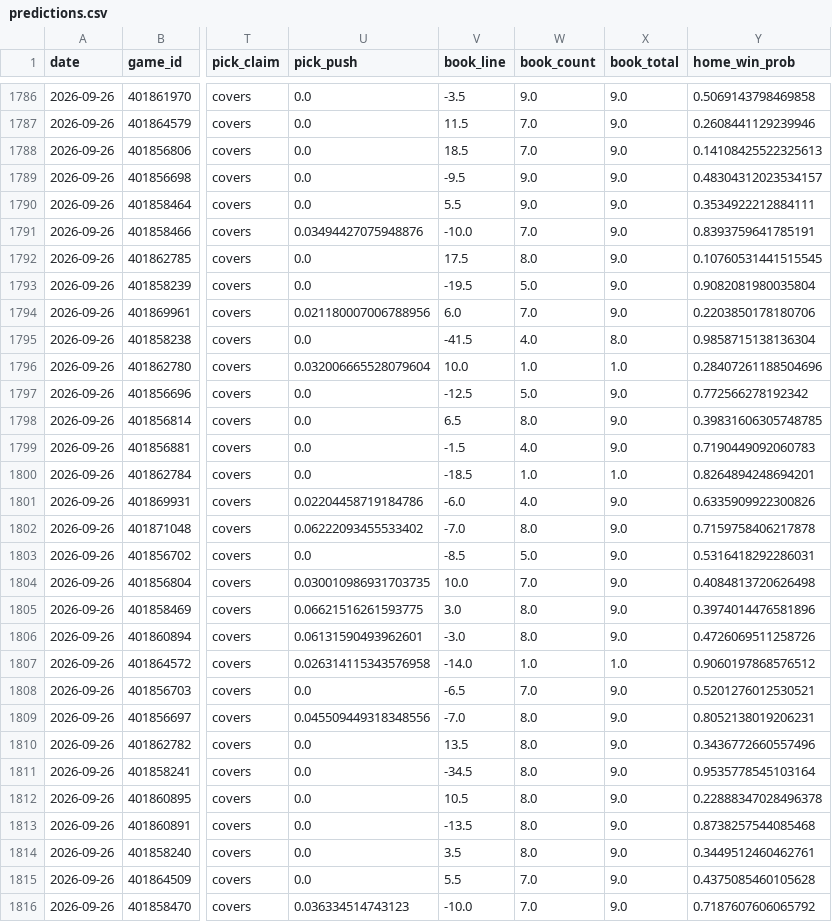
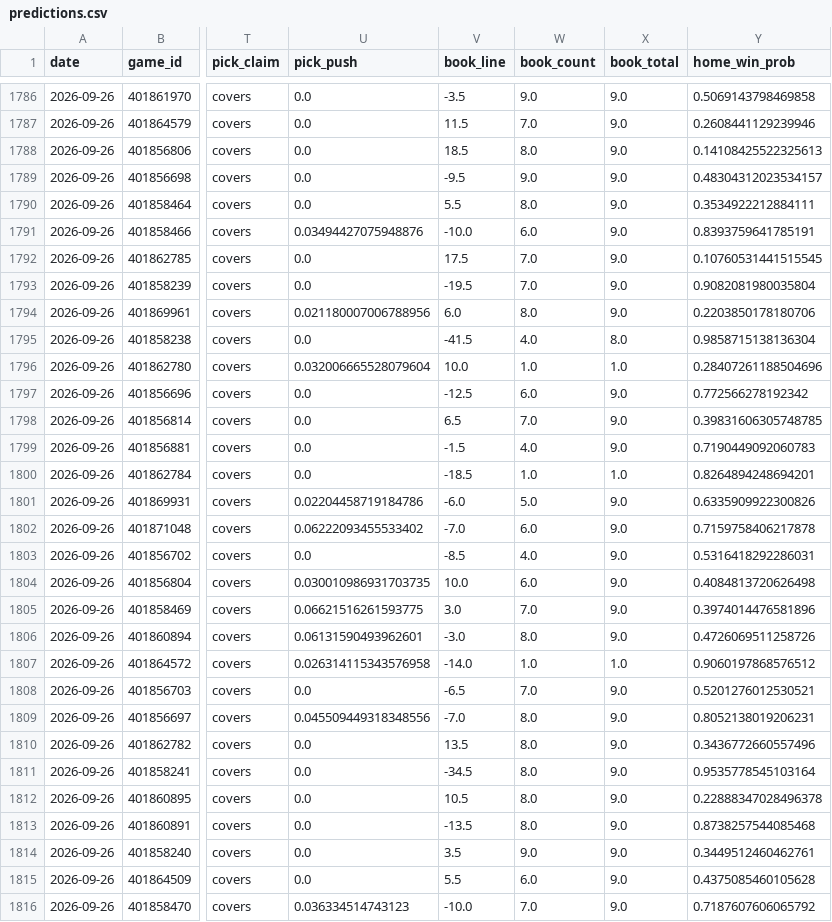
Before and after one commit to azcal/mbm-ncaaf, a CSV file: logs/predictions.csv, drawn as a sheet; only a part is shown, gaps mark what is left out; the diff covers the shown part only; the diff names each change by its address in the sheet, - before the commit and + after, or states it on an @@ line.

```diff
--- a/logs/predictions.csv
+++ b/logs/predictions.csv
-W1788 (book_count): 7.0
+W1788 (book_count): 8.0
-W1790 (book_count): 9.0
+W1790 (book_count): 8.0
-W1791 (book_count): 7.0
+W1791 (book_count): 6.0
-W1792 (book_count): 8.0
+W1792 (book_count): 7.0
-W1793 (book_count): 5.0
+W1793 (book_count): 7.0
-W1794 (book_count): 7.0
+W1794 (book_count): 8.0
-W1797 (book_count): 5.0
+W1797 (book_count): 6.0
-W1798 (book_count): 8.0
+W1798 (book_count): 7.0
-W1801 (book_count): 4.0
+W1801 (book_count): 5.0
-W1802 (book_count): 8.0
+W1802 (book_count): 6.0
-W1803 (book_count): 5.0
+W1803 (book_count): 4.0
-W1804 (book_count): 7.0
+W1804 (book_count): 6.0
-W1805 (book_count): 8.0
+W1805 (book_count): 7.0
-W1814 (book_count): 8.0
+W1814 (book_count): 9.0
-W1815 (book_count): 7.0
+W1815 (book_count): 6.0
```
Also changed, not shown: 18 edited cells elsewhere in this file, logs/picks.csv, 2 other files.
